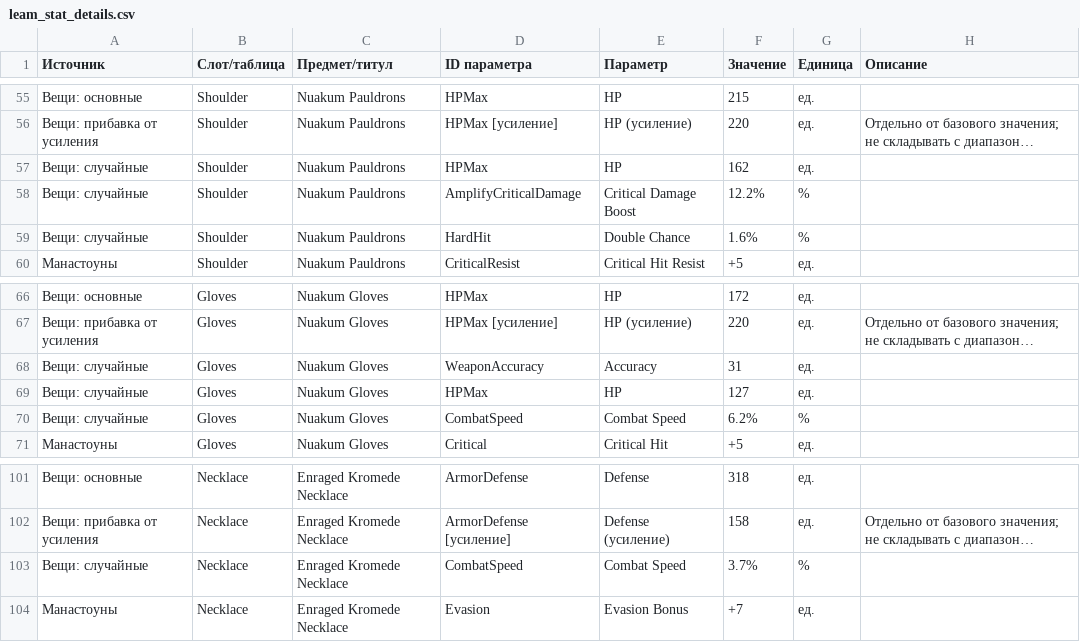
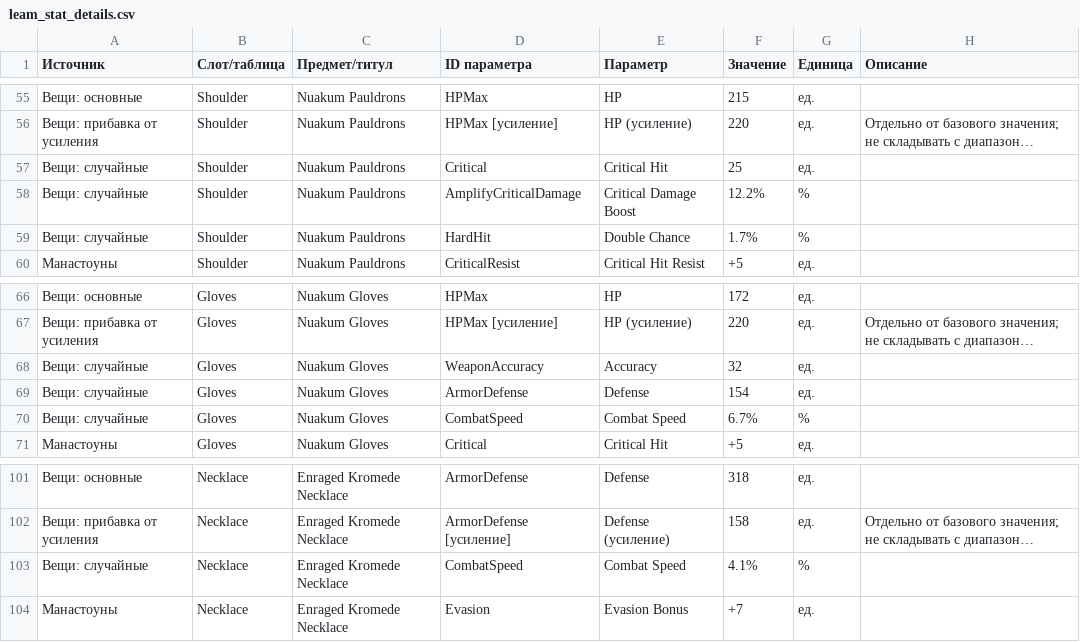
Before and after one commit to bdmwoosa777-coder/leamstat, a CSV file: data/leam_stat_details.csv, drawn as a sheet; only a part is shown, gaps mark what is left out; long unchanged cells end in …; the diff names each change by its address in the sheet, - before the commit and + after, or states it on an @@ line.

```diff
--- a/data/leam_stat_details.csv
+++ b/data/leam_stat_details.csv
-D57 (ID параметра): HPMax
+D57 (ID параметра): Critical
-E57 (Параметр): HP
+E57 (Параметр): Critical Hit
-F57 (Значение): 162
+F57 (Значение): 25
-F59 (Значение): 1.6%
+F59 (Значение): 1.7%
-F68 (Значение): 31
+F68 (Значение): 32
-D69 (ID параметра): HPMax
+D69 (ID параметра): ArmorDefense
-E69 (Параметр): HP
+E69 (Параметр): Defense
-F69 (Значение): 127
+F69 (Значение): 154
-F70 (Значение): 6.2%
+F70 (Значение): 6.7%
-F103 (Значение): 3.7%
+F103 (Значение): 4.1%
```
Also changed, not shown: data/leam_stats.csv, 5 other files.
